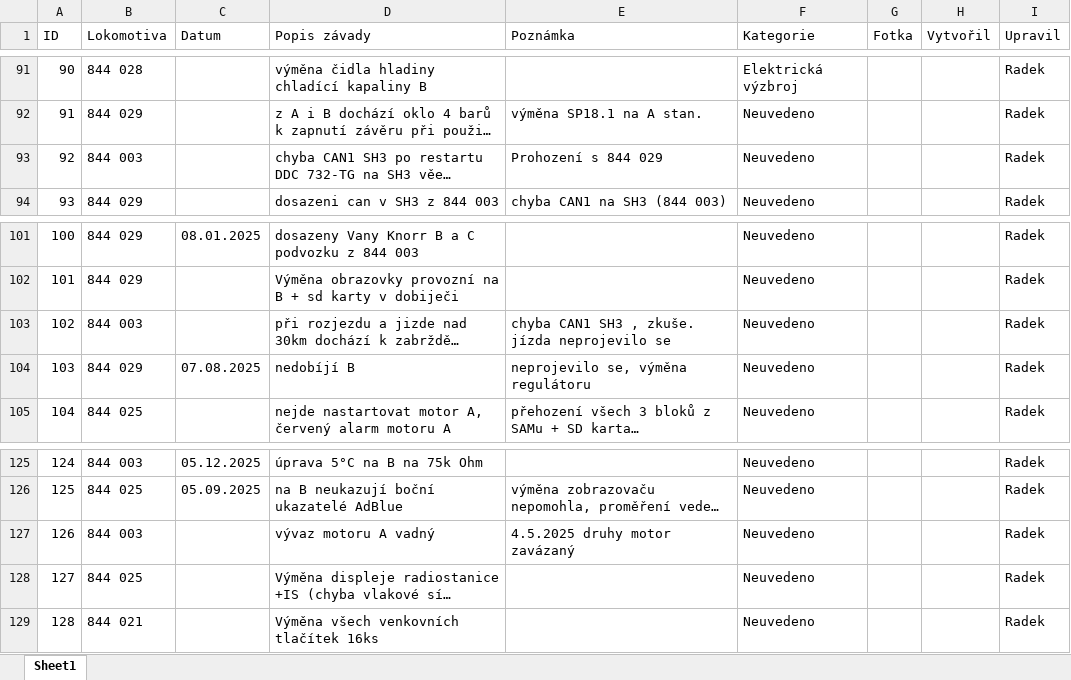
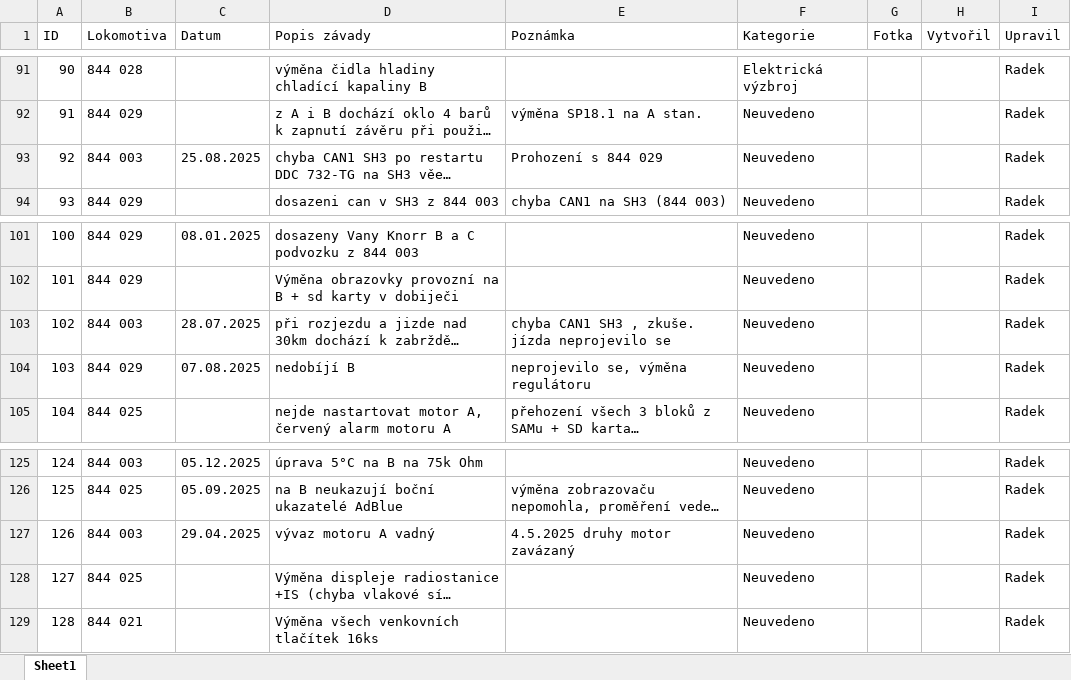
Before and after one commit to truckcsgofan-P5/evidence-zavad, an Excel workbook: PREDAVKA_ELEKTRONICI_PRO_APPSHEET.xlsx, sheet Sheet1, drawn as a sheet; only a part is shown, gaps mark what is left out; long unchanged cells end in …; values as stored, in another font and other column widths than the file's, no borders; the diff names each change by its address in the sheet, - before the commit and + after, or states it on an @@ line.

Commit message:
Hromadná úprava z tabulky (Radek) (autor: Radek)

```diff
--- a/PREDAVKA_ELEKTRONICI_PRO_APPSHEET.xlsx (sheet Sheet1)
+++ b/PREDAVKA_ELEKTRONICI_PRO_APPSHEET.xlsx (sheet Sheet1)
-C93 (Datum): (empty)
+C93 (Datum): 25.08.2025
-C103 (Datum): (empty)
+C103 (Datum): 28.07.2025
-C127 (Datum): (empty)
+C127 (Datum): 29.04.2025
```
